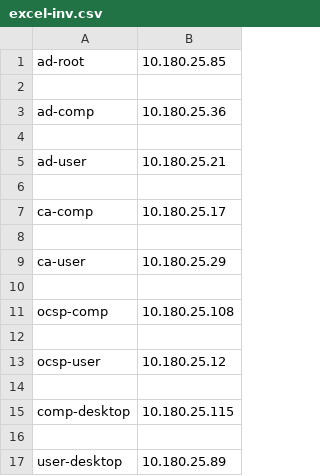
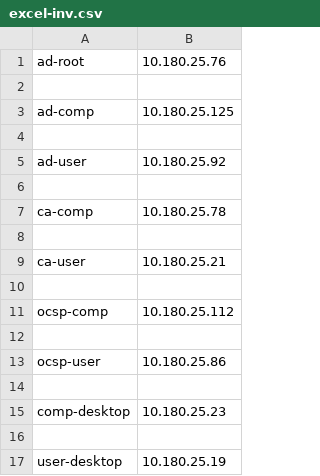
Before and after one commit to Twiggles82/myansiblelab, a CSV file: excel-inv.csv, drawn as a sheet.

```diff
--- a/excel-inv.csv
+++ b/excel-inv.csv
@@ -1,17 +1,17 @@
-ad-root,10.180.25.85
+ad-root,10.180.25.76
 
-ad-comp,10.180.25.36
+ad-comp,10.180.25.125
 
-ad-user,10.180.25.21
+ad-user,10.180.25.92
 
-ca-comp,10.180.25.17
+ca-comp,10.180.25.78
 
-ca-user,10.180.25.29
+ca-user,10.180.25.21
 
-ocsp-comp,10.180.25.108
+ocsp-comp,10.180.25.112
 
-ocsp-user,10.180.25.12
+ocsp-user,10.180.25.86
 
-comp-desktop,10.180.25.115
+comp-desktop,10.180.25.23
 
-user-desktop,10.180.25.89
+user-desktop,10.180.25.19
```
Also changed, not shown: 1 other file.
